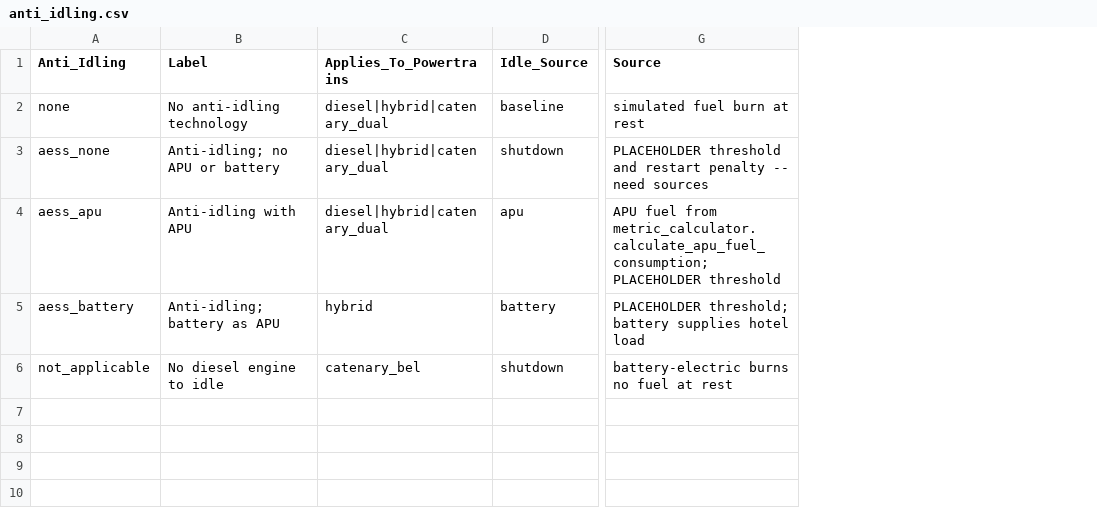
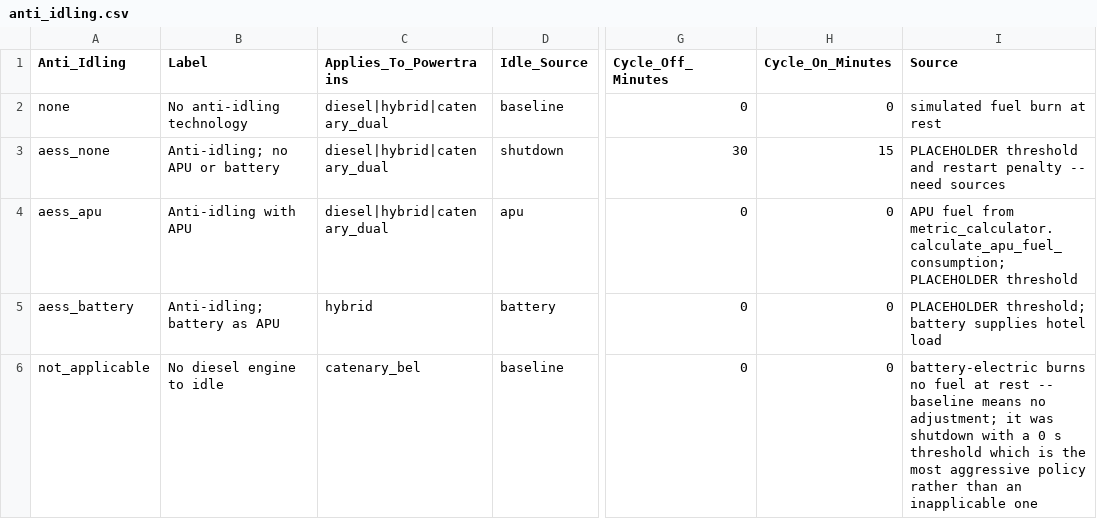
Before and after one commit to NatLabRockies/altrios, a CSV file: applications/corridor_doe/in/anti_idling.csv, drawn as a sheet; only a part is shown, gaps mark what is left out; addresses are those after the commit; the diff names each change by its address in the sheet, - before the commit and + after, or states it on an @@ line.

```diff
--- a/applications/corridor_doe/in/anti_idling.csv
+++ b/applications/corridor_doe/in/anti_idling.csv
+column G (Cycle_Off_Minutes), rows 2-6: 0 | 30 | 0 | 0 | 0
+column H (Cycle_On_Minutes), rows 2-6: 0 | 15 | 0 | 0 | 0
-D6 (Idle_Source): shutdown
+D6 (Idle_Source): baseline
-I6 (Source): …at rest
+I6 (Source): …at rest -- baseline means no adjustment; it was shutdown with a 0 s threshold which is the most aggressive policy rather than an inapplicable one
```
Also changed, not shown: 12 other files.
